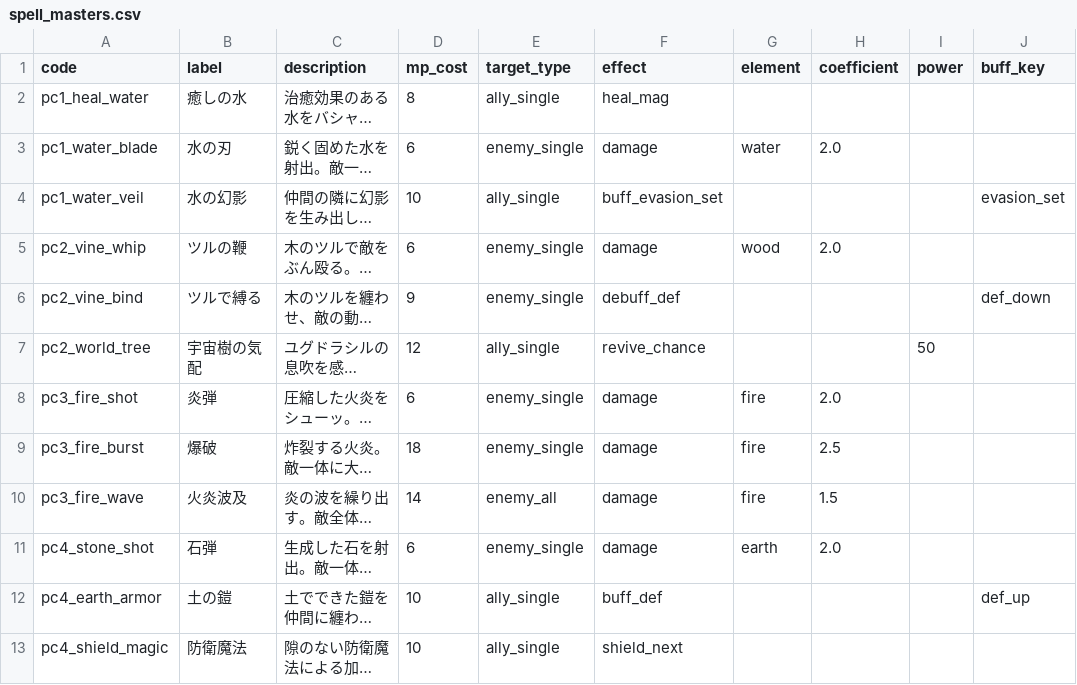
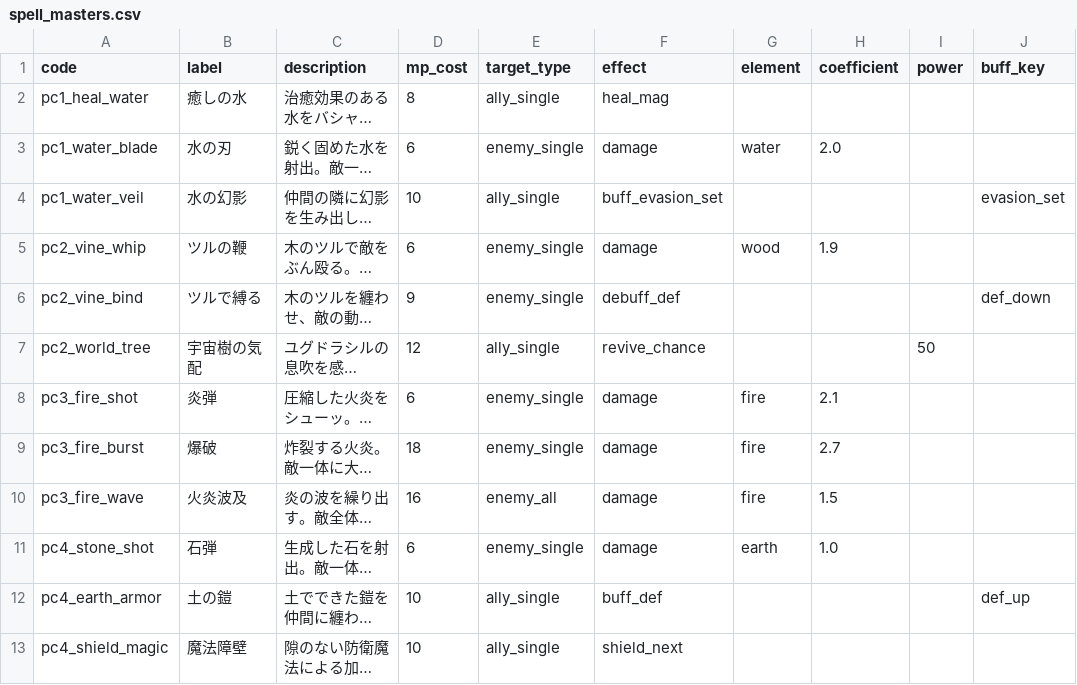
Before and after one commit to jaoshige1228/yamimaho-game, a CSV file: backend/database/csv/spell_masters.csv, drawn as a sheet; long unchanged cells end in …; the diff names each change by its address in the sheet, - before the commit and + after, or states it on an @@ line.

```diff
--- a/backend/database/csv/spell_masters.csv
+++ b/backend/database/csv/spell_masters.csv
-H5 (coefficient): 2.0
+H5 (coefficient): 1.9
-H8 (coefficient): 2.0
+H8 (coefficient): 2.1
-H9 (coefficient): 2.5
+H9 (coefficient): 2.7
-D10 (mp_cost): 14
+D10 (mp_cost): 16
-H11 (coefficient): 2.0
+H11 (coefficient): 1.0
-B13 (label): 防衛魔法
+B13 (label): 魔法障壁
```
Also changed, not shown: backend/database/csv/dungeon_events.csv, backend/database/csv/enemy_masters.csv, 30 other files.
